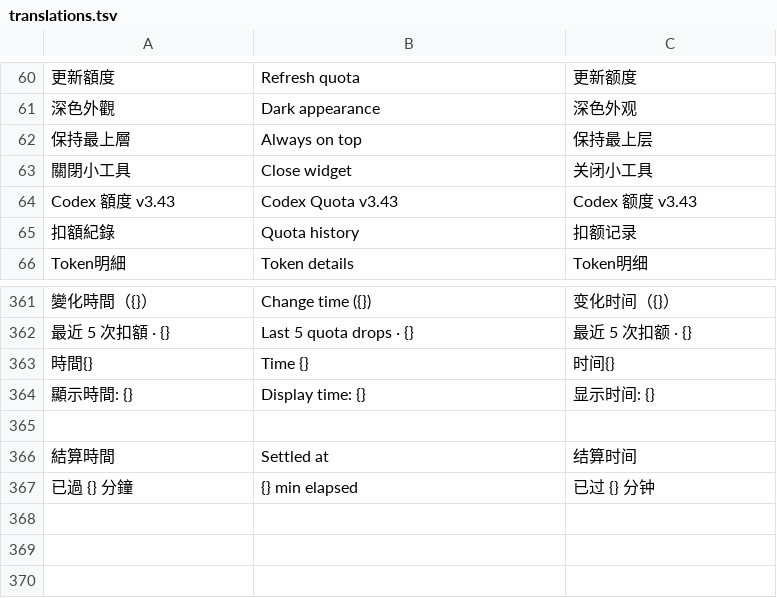
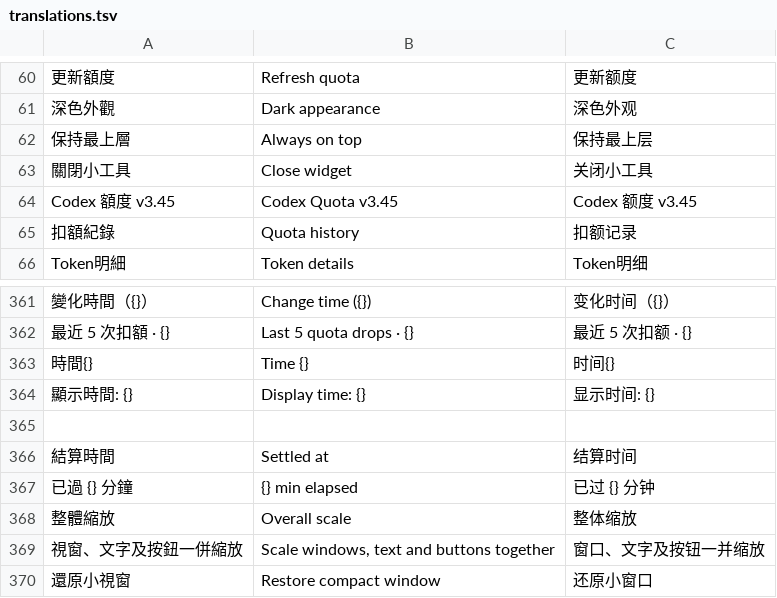
Before and after one commit to Eiffel2018/quota-widget, a TSV file: assets/translations.tsv, drawn as a sheet; only a part is shown, gaps mark what is left out; the diff names each change by its address in the sheet, - before the commit and + after, or states it on an @@ line.

Commit message:
Add persisted overall interface scaling and unclipped native context menu

```diff
--- a/assets/translations.tsv
+++ b/assets/translations.tsv
-A64: Codex 額度 v3.43
+A64: Codex 額度 v3.45
-B64: Codex Quota v3.43
+B64: Codex Quota v3.45
-C64: Codex 额度 v3.43
+C64: Codex 额度 v3.45
+row 368: 整體縮放 | Overall scale | 整体缩放
+row 369: 視窗、文字及按鈕一併縮放 | Scale windows, text and buttons together | 窗口、文字及按钮一并缩放
+row 370: 還原小視窗 | Restore compact window | 还原小窗口
```
Also changed, not shown: 4 other files.
